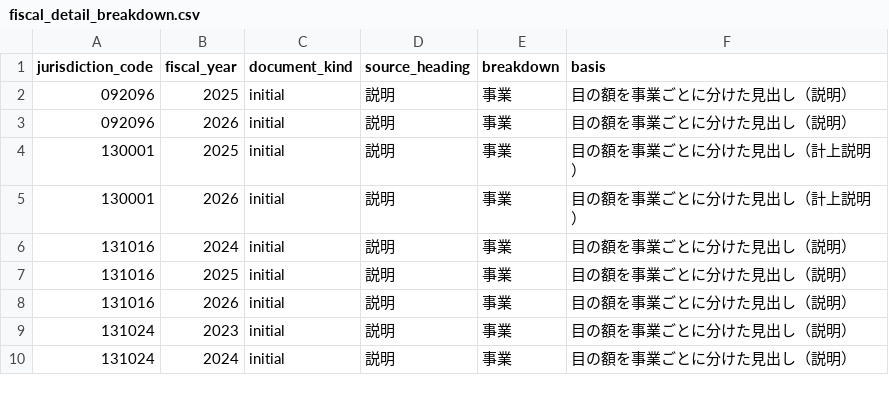
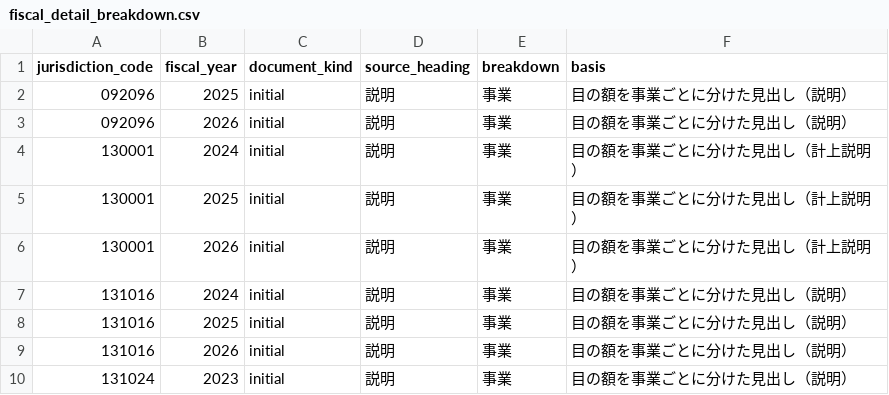
Before and after one commit to fudoki-hensansitu/fudoki, a CSV file: pipeline/dbt/seeds/fiscal/fiscal_detail_breakdown.csv, drawn as a sheet; only a part is shown; the shorter side is filled out with more unchanged rows; the diff names each change by its address in the sheet, - before the commit and + after, or states it on an @@ line.

```diff
--- a/pipeline/dbt/seeds/fiscal/fiscal_detail_breakdown.csv
+++ b/pipeline/dbt/seeds/fiscal/fiscal_detail_breakdown.csv
+row 4: 130001 | 2024 | initial | 説明 | 事業 | 目の額を事業ごとに分けた見出し（計上説明）
```
Also changed, not shown: 8 other files.
